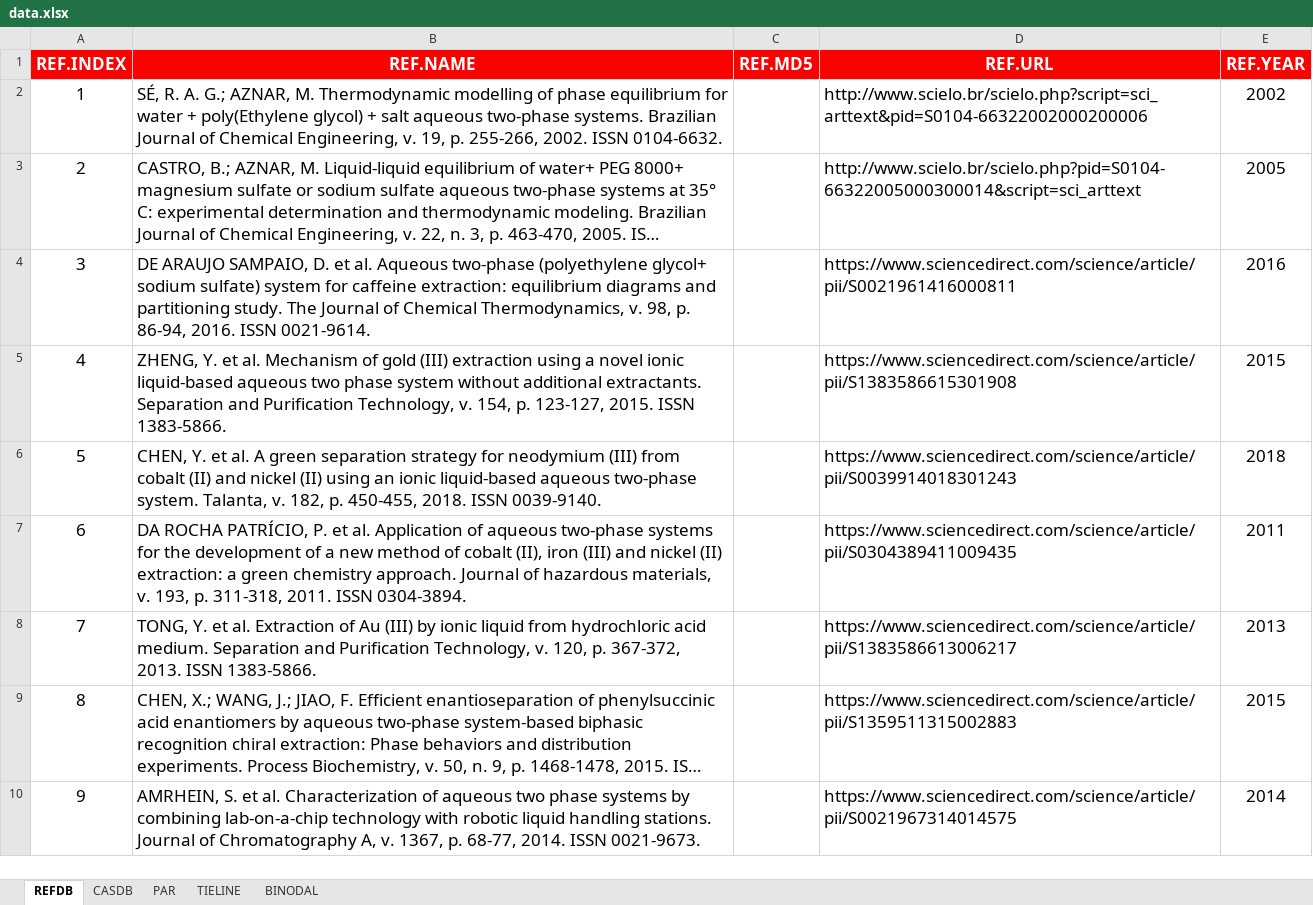
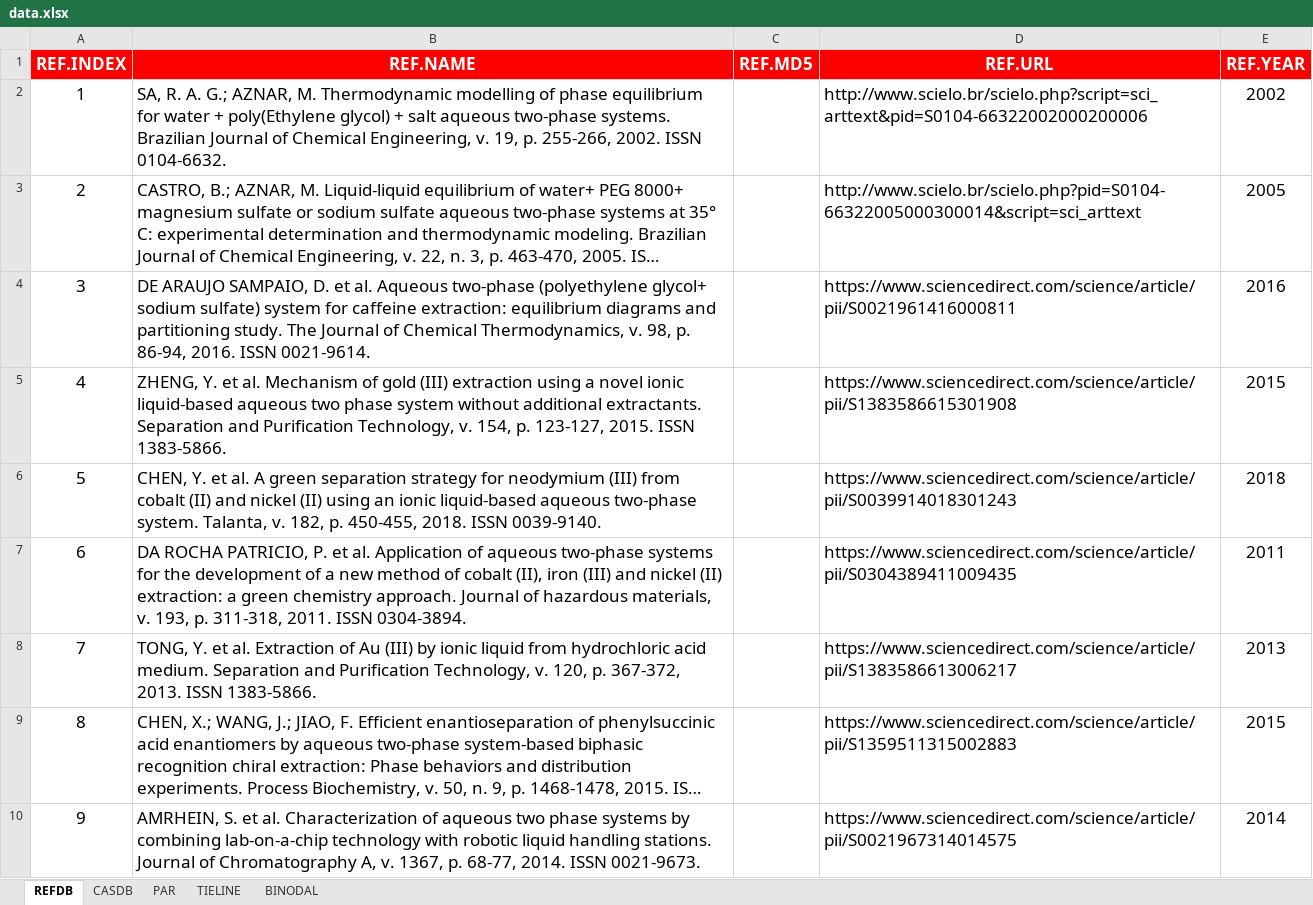
Before and after one commit to diegofcoelho/LLSR, an Excel workbook: dev/data.xlsx, sheet REFDB, drawn as a sheet; only a part is shown; long unchanged cells end in …; values as stored, in another font and other column widths than the file's, no borders; the diff covers the shown part only; the diff names each change by its address in the sheet, - before the commit and + after, or states it on an @@ line.

```diff
--- a/dev/data.xlsx (sheet REFDB)
+++ b/dev/data.xlsx (sheet REFDB)
-B2 (REF.NAME): SÉ, R. A.…
+B2 (REF.NAME): SA, R. A.…
-B7 (REF.NAME): DA ROCHA PATRÍCIO, P. et…
+B7 (REF.NAME): DA ROCHA PATRICIO, P. et…
```
Also changed, not shown: 23 edited cells elsewhere in this sheet, sheet TIELINE, 9 other files.
